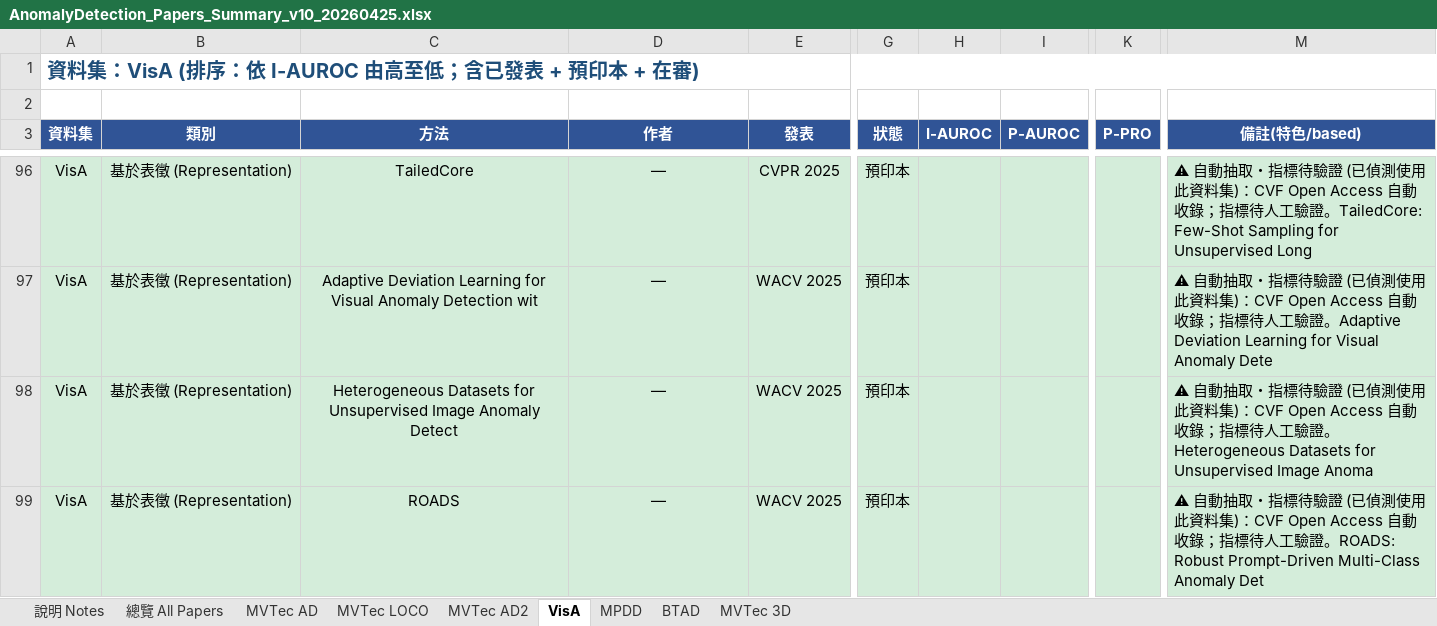
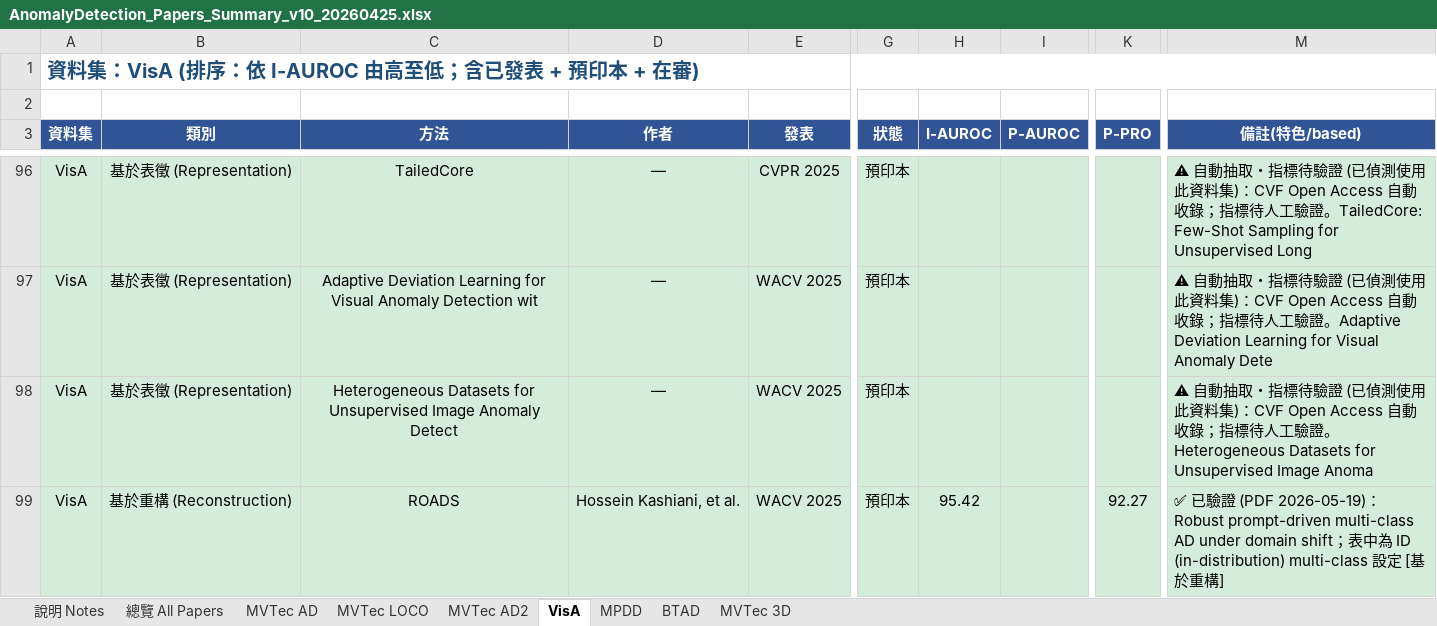
Before and after one commit to 112378074/NTUT-IVI-Lab--SOTA-Literature-Viewer, an Excel workbook: AnomalyDetection_Papers_Summary_v10_20260425.xlsx, sheet VisA, drawn as a sheet; only a part is shown, gaps mark what is left out; values as stored, in another font and other column widths than the file's, no borders; the diff names each change by its address in the sheet, - before the commit and + after, or states it on an @@ line.

Commit message:
verify batch 4: ROADS (WACV25) — MVTec AD 98.83/98.36, VisA 95.42 PDF-verified

```diff
--- a/AnomalyDetection_Papers_Summary_v10_20260425.xlsx (sheet VisA)
+++ b/AnomalyDetection_Papers_Summary_v10_20260425.xlsx (sheet VisA)
-B99 (類別): 基於表徵 (Representation)
+B99 (類別): 基於重構 (Reconstruction)
-D99 (作者): —
+D99 (作者): Hossein Kashiani, et al.
-H99 (I-AUROC): (empty)
+H99 (I-AUROC): 95.42
-K99 (P-PRO): (empty)
+K99 (P-PRO): 92.27
-M99 (備註(特色/based)): ⚠ 自動抽取・指標待驗證 (已偵測使用此資料集)：CVF Open Access 自動收錄；指標待人工驗證。ROADS: Robust Prompt-Driven Multi-Class Anomaly Det
+M99 (備註(特色/based)): ✅ 已驗證 (PDF 2026-05-19)：Robust prompt-driven multi-class AD under domain shift；表中為 ID (in-distribution) multi-class 設定 [基於重構]
```
Also changed, not shown: sheet 總覽 All Papers, sheet MVTec AD, 2 other files.
